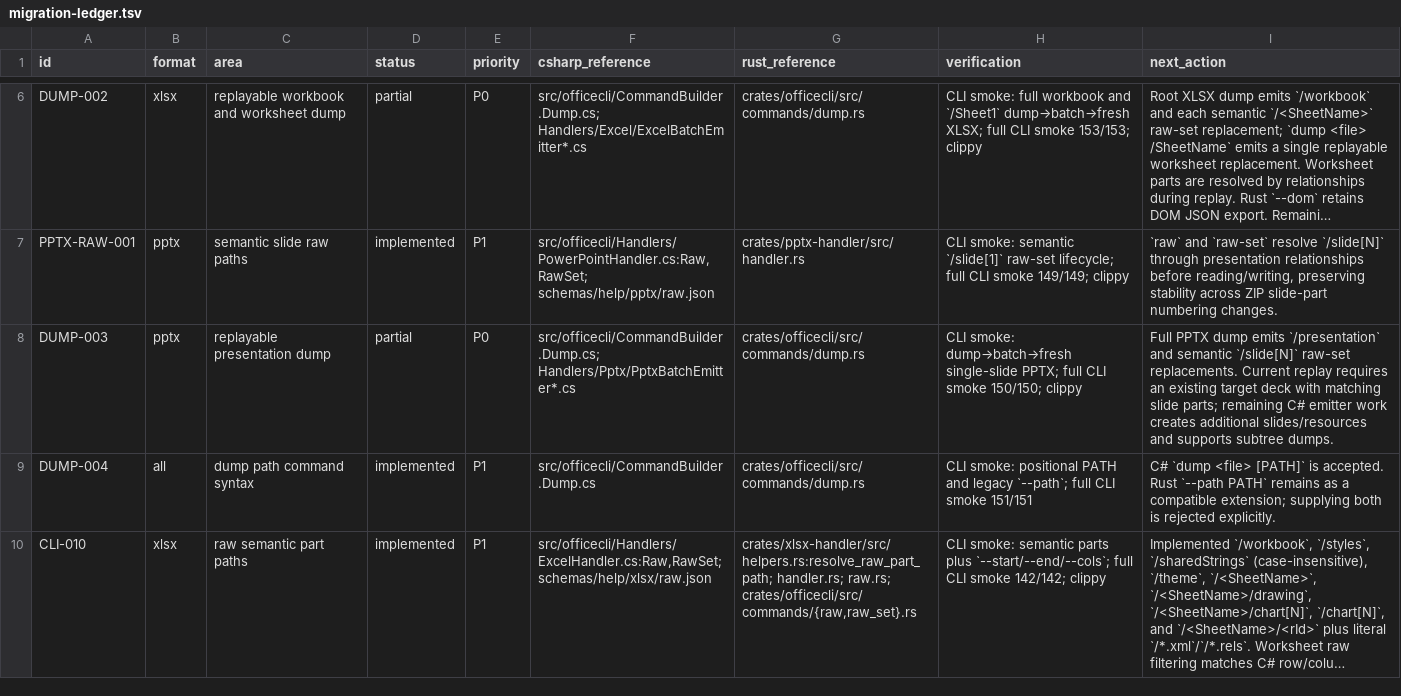
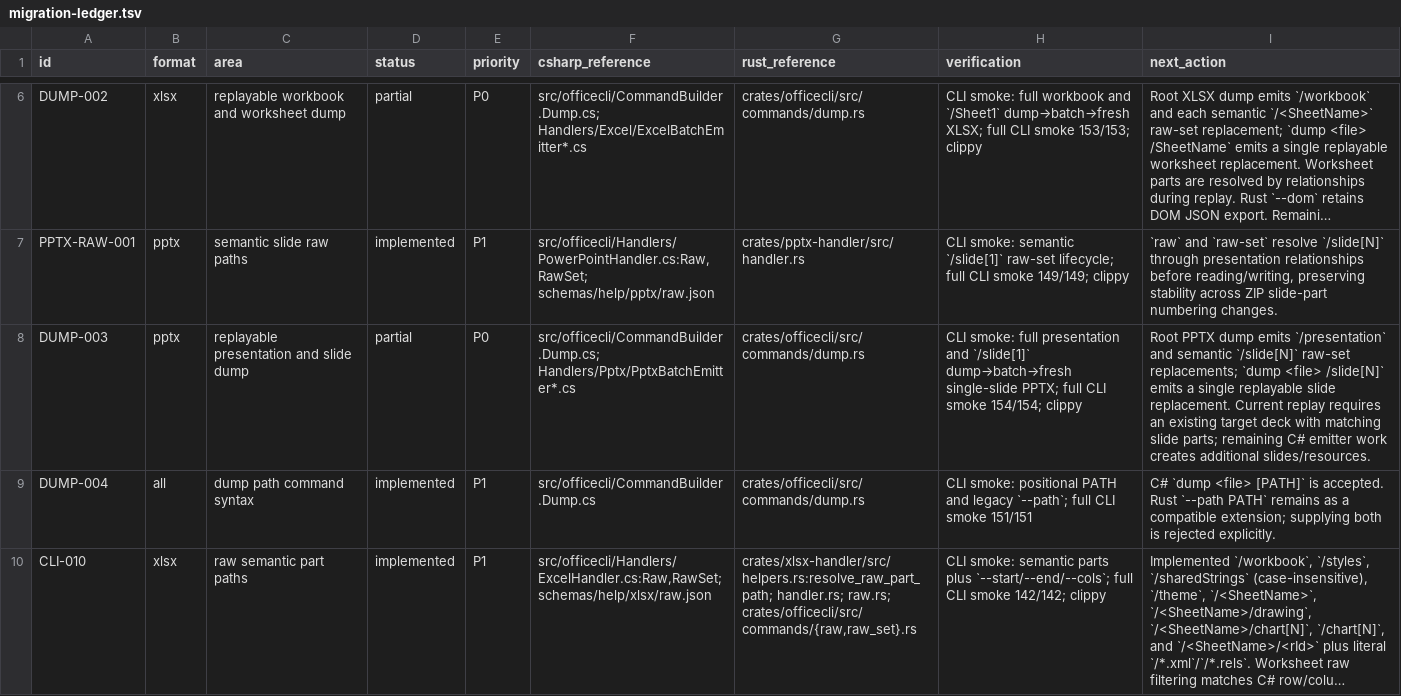
Before and after one commit to RainLib/OfficeCli-rust, a TSV file: docs/csharp-parity/migration-ledger.tsv, drawn as a sheet; only a part is shown, gaps mark what is left out; long unchanged cells end in …; the diff names each change by its address in the sheet, - before the commit and + after, or states it on an @@ line.

Commit message:
feat(dump): replay pptx slide subtrees

```diff
--- a/docs/csharp-parity/migration-ledger.tsv
+++ b/docs/csharp-parity/migration-ledger.tsv
-C8 (area): replayable presentation dump
+C8 (area): replayable presentation and slide dump
-H8 (verification): CLI smoke: dump→batch→fresh single-slide PPTX; full CLI smoke 150/150; clippy
+H8 (verification): CLI smoke: full presentation and `/slide[1]` dump→batch→fresh single-slide PPTX; full CLI smoke 154/154; clippy
-I8 (next_action): Full PPTX dump emits `/presentation` and semantic `/slide[N]` raw-set replacements. Current replay requires an existing target deck with matching slide parts; remaining C# emitter work creates additional slides/resources and supports subtree dumps.
+I8 (next_action): Root PPTX dump emits `/presentation` and semantic `/slide[N]` raw-set replacements; `dump <file> /slide[N]` emits a single replayable slide replacement. Current replay requires an existing target deck with matching slide parts; remaining C# emitter work creates additional slides/resources.
```
Also changed, not shown: 2 other files.
